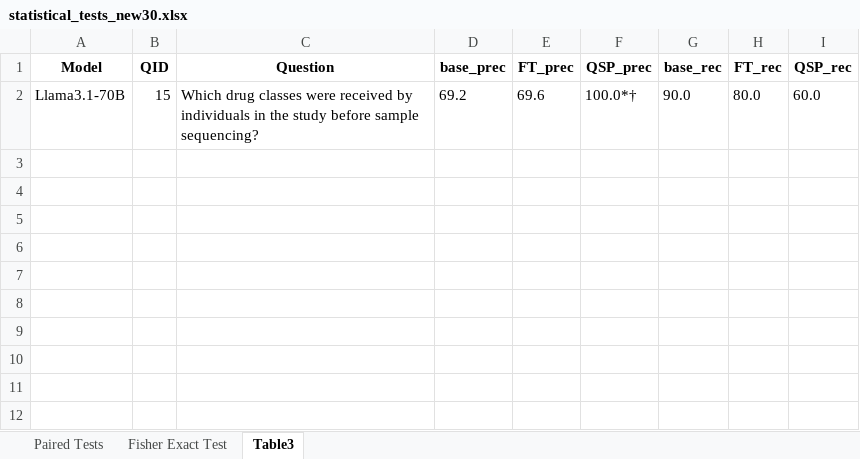
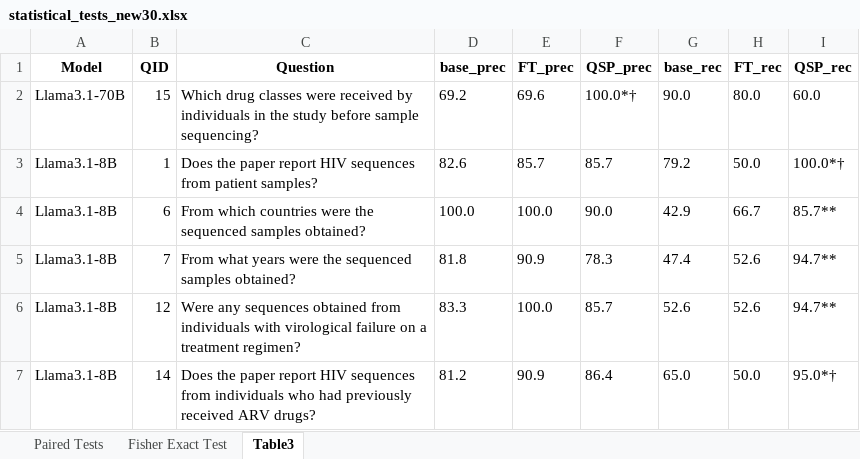
Before and after one commit to hivdb/chat_HIVDB_paper, an Excel workbook: eval/results/statistical_tests_new30.xlsx, sheet Table3, drawn as a sheet; values as stored, in another font and other column widths than the file's, no borders; the diff names each change by its address in the sheet, - before the commit and + after, or states it on an @@ line.

```diff
--- a/eval/results/statistical_tests_new30.xlsx (sheet Table3)
+++ b/eval/results/statistical_tests_new30.xlsx (sheet Table3)
+row 3: Llama3.1-8B | 1 | Does the paper report HIV sequences from patient samples? | 82.6 | 85.7 | 85.7 | 79.2 | 50.0 | 100.0*†
+row 4: Llama3.1-8B | 6 | From which countries were the sequenced samples obtained? | 100.0 | 100.0 | 90.0 | 42.9 | 66.7 | 85.7**
+row 5: Llama3.1-8B | 7 | From what years were the sequenced samples obtained? | 81.8 | 90.9 | 78.3 | 47.4 | 52.6 | 94.7**
+row 6: Llama3.1-8B | 12 | Were any sequences obtained from individuals with virological failure on a treatment regimen? | 83.3 | 100.0 | 85.7 | 52.6 | 52.6 | 94.7**
+row 7: Llama3.1-8B | 14 | Does the paper report HIV sequences from individuals who had previously received ARV drugs? | 81.2 | 90.9 | 86.4 | 65.0 | 50.0 | 95.0*†
```
Also changed, not shown: advanced-prompting/csv/merged_answers_full_150.xlsx, advanced-prompting/csv/merged_answers_new30.xlsx, 16 other files.
